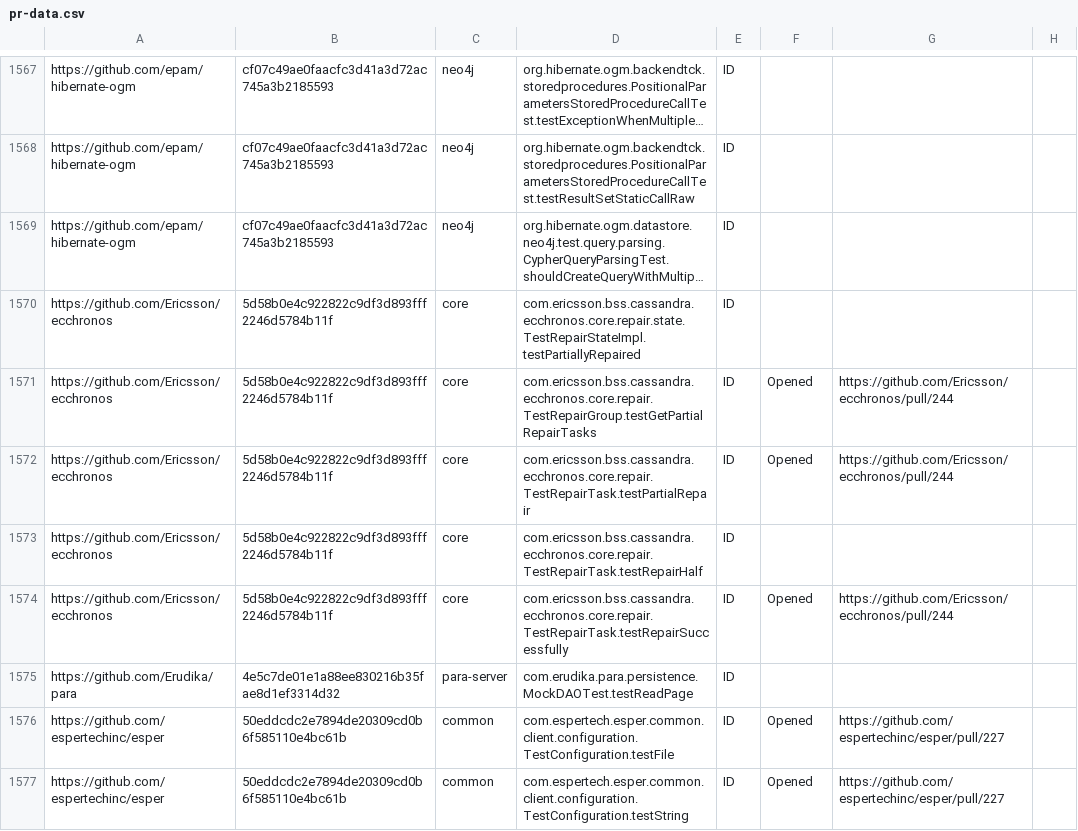
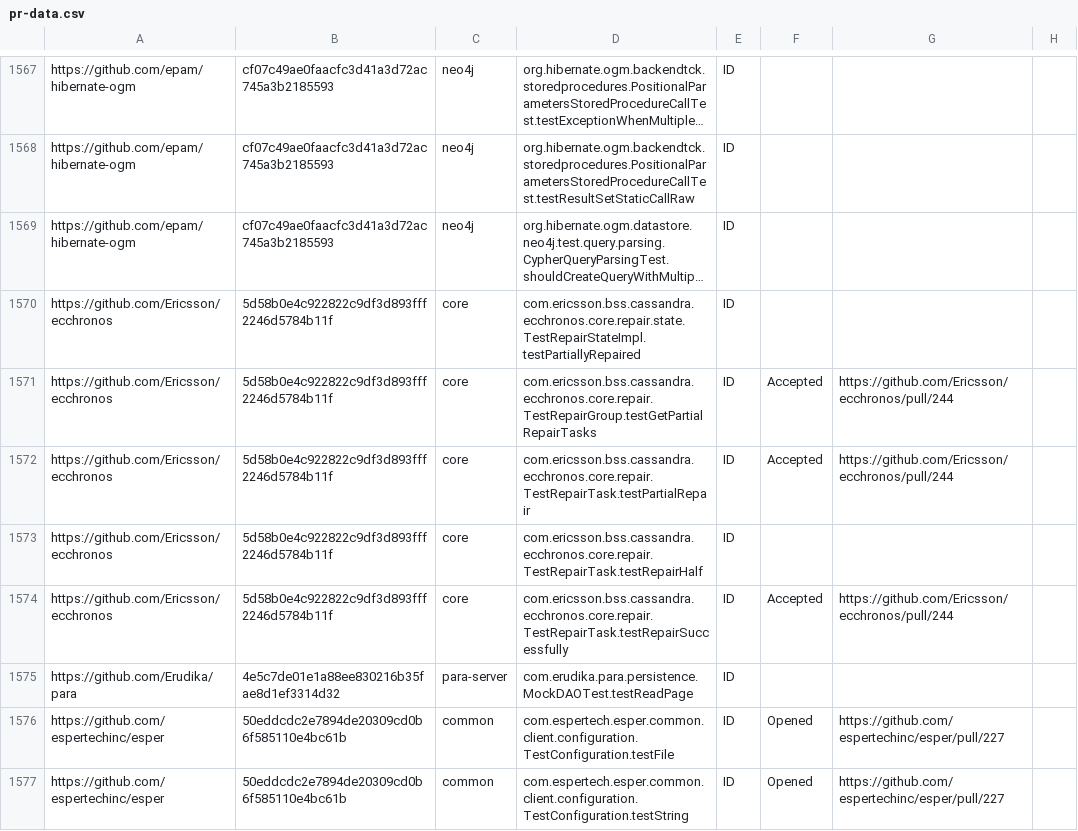
Before and after one commit to TestingResearchIllinois/idoft, a CSV file: pr-data.csv, drawn as a sheet; only a part is shown, gaps mark what is left out; long unchanged cells end in …; the diff names each change by its address in the sheet, - before the commit and + after, or states it on an @@ line.

Commit message:
Ericsson/ecchronos PR was Accepted (#428)
Squashed two commits

```diff
--- a/pr-data.csv
+++ b/pr-data.csv
-F1571:F1572: Opened
+F1571:F1572: Accepted
-F1574: Opened
+F1574: Accepted
```
